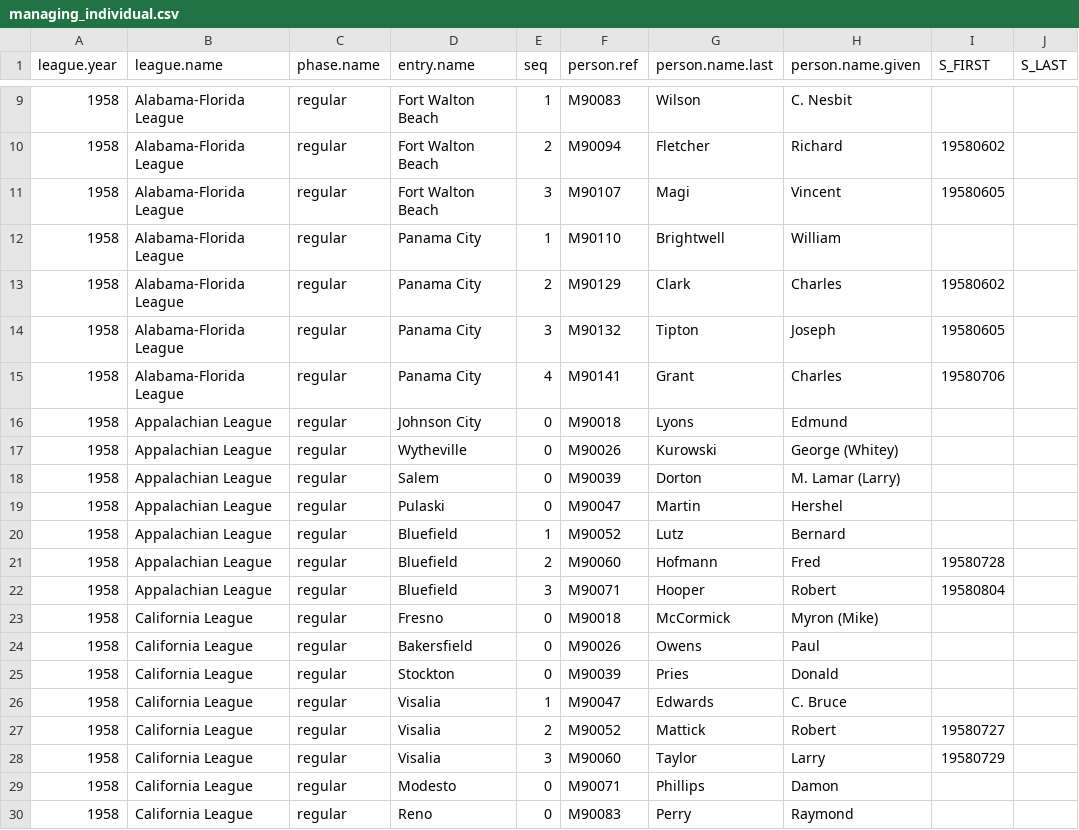
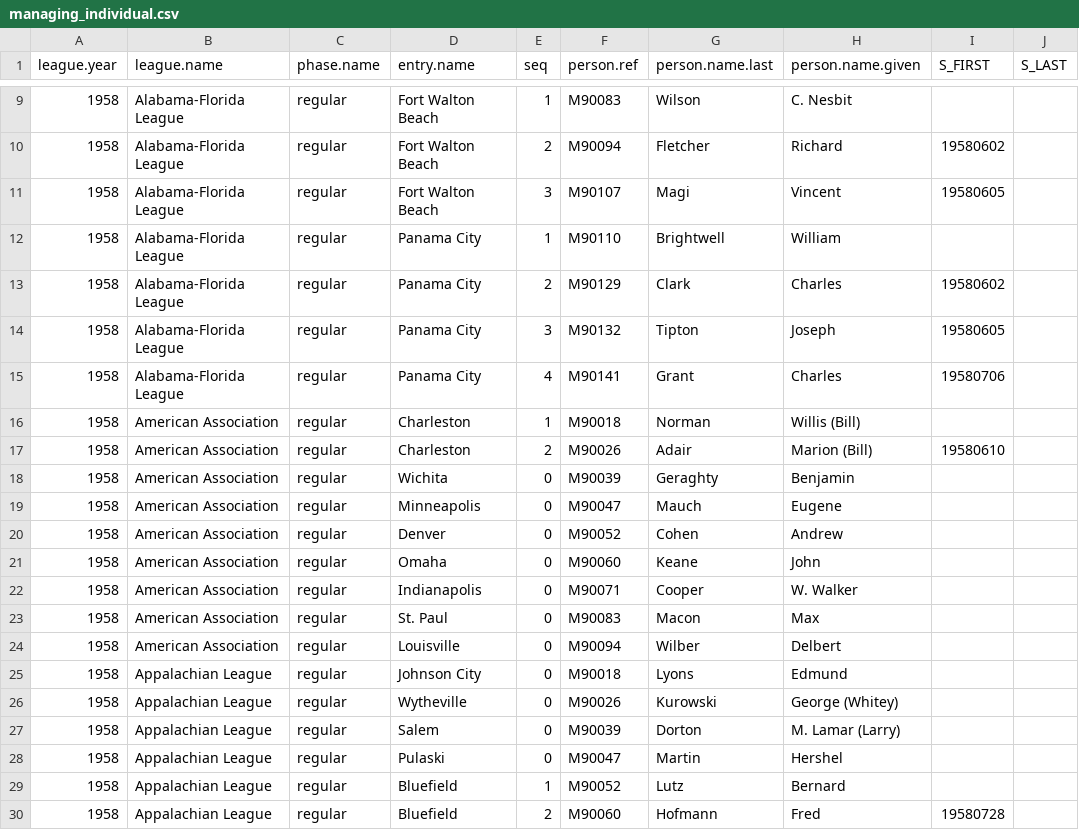
Before and after one commit to doc22940/minoraverages, a CSV file: processed/1959TSN/managing_individual.csv, drawn as a sheet; only a part is shown, gaps mark what is left out; the shorter side is filled out with more unchanged rows; the diff names each change by its address in the sheet, - before the commit and + after, or states it on an @@ line.

Commit message:
Added 1958 American Association from 1959 TSN Guide by Art Cantu.

```diff
--- a/processed/1959TSN/managing_individual.csv
+++ b/processed/1959TSN/managing_individual.csv
+row 16: 1958 | American Association | regular | Charleston | 1 | M90018 | Norman | Willis (Bill)
+row 17: 1958 | American Association | regular | Charleston | 2 | M90026 | Adair | Marion (Bill) | 19580610
+row 18: 1958 | American Association | regular | Wichita | 0 | M90039 | Geraghty | Benjamin
+row 19: 1958 | American Association | regular | Minneapolis | 0 | M90047 | Mauch | Eugene
+row 20: 1958 | American Association | regular | Denver | 0 | M90052 | Cohen | Andrew
+row 21: 1958 | American Association | regular | Omaha | 0 | M90060 | Keane | John
+row 22: 1958 | American Association | regular | Indianapolis | 0 | M90071 | Cooper | W. Walker
+row 23: 1958 | American Association | regular | St. Paul | 0 | M90083 | Macon | Max
+row 24: 1958 | American Association | regular | Louisville | 0 | M90094 | Wilber | Delbert
```
Also changed, not shown: 3 other files.
